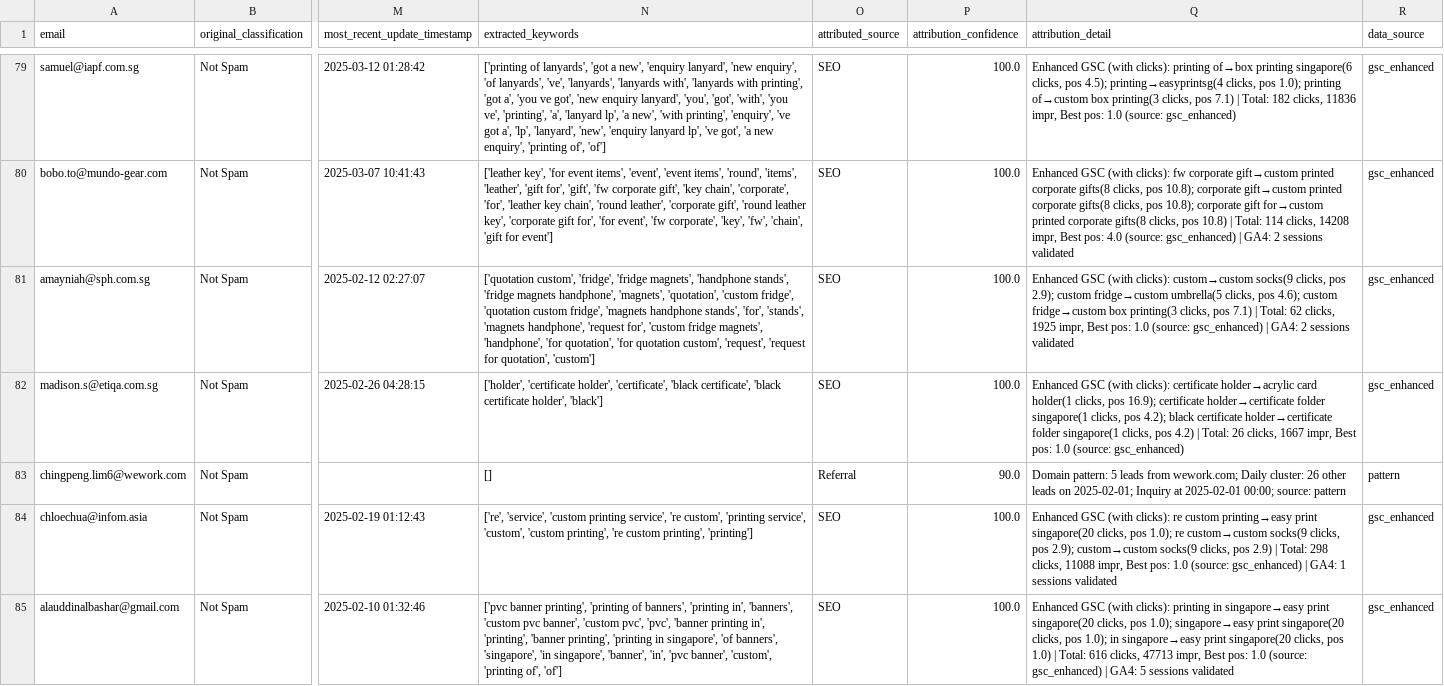
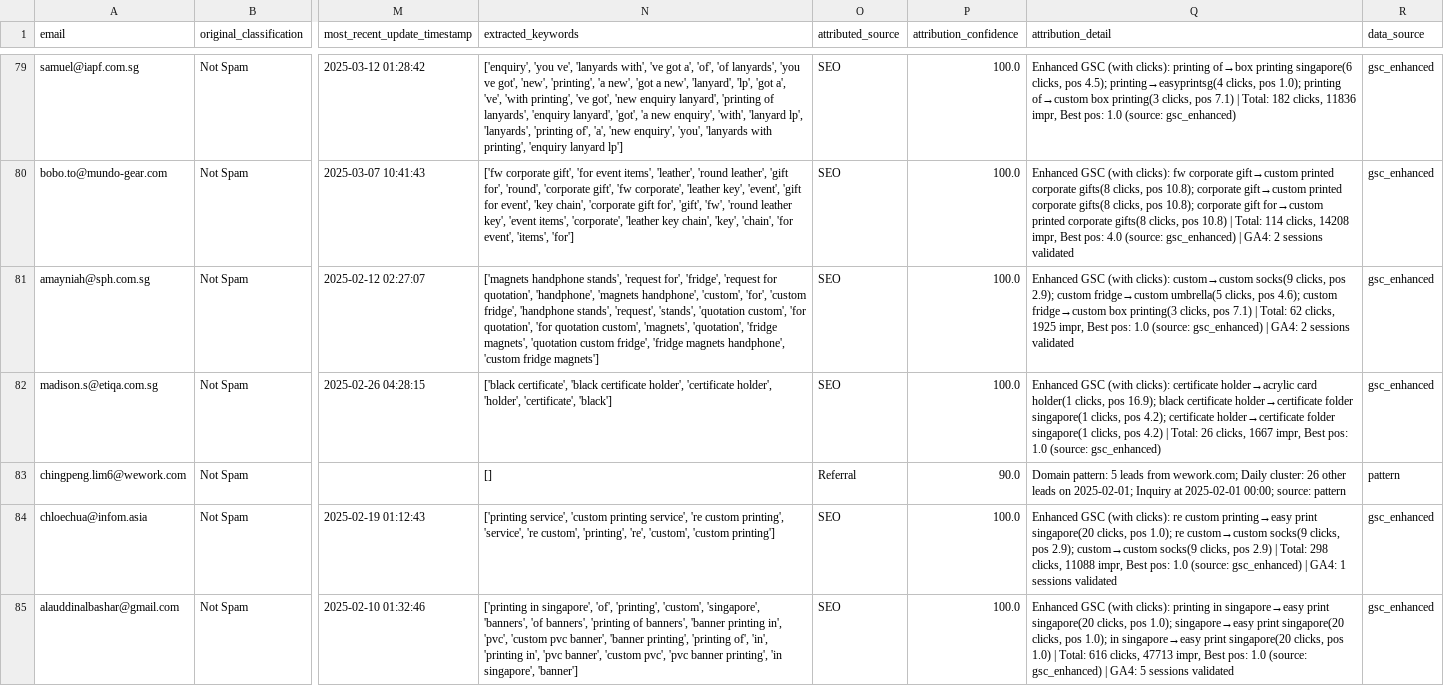
Before and after one commit to cyx-darren/hubspot-leads-classification-automation-v1, a CSV file: output/leads_with_attribution.csv, drawn as a sheet; only a part is shown, gaps mark what is left out; the diff covers the shown part only; the diff names each change by its address in the sheet, - before the commit and + after, or states it on an @@ line.

```diff
--- a/output/leads_with_attribution.csv
+++ b/output/leads_with_attribution.csv
-N79 (extracted_keywords): ['printing of lanyards', 'got a new', 'enquiry lanyard', 'new enquiry', 'of lanyards', 've', 'lanyards', 'lanyards with', 'lanyards with printing', 'got a', 'you ve got', 'new enquiry lanyard', 'you', 'got', 'with', 'you ve', 'printing', 'a', 'lanyard lp', 'a new', 'with printing', 'enquiry', 've got a', 'lp', 'lanyard', 'new', 'enquiry lanyard lp', 've got', 'a new enquiry', 'printing of', 'of']
+N79 (extracted_keywords): ['enquiry', 'you ve', 'lanyards with', 've got a', 'of', 'of lanyards', 'you ve got', 'new', 'printing', 'a new', 'got a new', 'lanyard', 'lp', 'got a', 've', 'with printing', 've got', 'new enquiry lanyard', 'printing of lanyards', 'enquiry lanyard', 'got', 'a new enquiry', 'with', 'lanyard lp', 'lanyards', 'printing of', 'a', 'new enquiry', 'you', 'lanyards with printing', 'enquiry lanyard lp']
-N80 (extracted_keywords): ['leather key', 'for event items', 'event', 'event items', 'round', 'items', 'leather', 'gift for', 'gift', 'fw corporate gift', 'key chain', 'corporate', 'for', 'leather key chain', 'round leather', 'corporate gift', 'round leather key', 'corporate gift for', 'for event', 'fw corporate', 'key', 'fw', 'chain', 'gift for event']
+N80 (extracted_keywords): ['fw corporate gift', 'for event items', 'leather', 'round leather', 'gift for', 'round', 'corporate gift', 'fw corporate', 'leather key', 'event', 'gift for event', 'key chain', 'corporate gift for', 'gift', 'fw', 'round leather key', 'event items', 'corporate', 'leather key chain', 'key', 'chain', 'for event', 'items', 'for']
-N81 (extracted_keywords): ['quotation custom', 'fridge', 'fridge magnets', 'handphone stands', 'fridge magnets handphone', 'magnets', 'quotation', 'custom fridge', 'quotation custom fridge', 'magnets handphone stands', 'for', 'stands', 'magnets handphone', 'request for', 'custom fridge magnets', 'handphone', 'for quotation', 'for quotation custom', 'request', 'request for quotation', 'custom']
+N81 (extracted_keywords): ['magnets handphone stands', 'request for', 'fridge', 'request for quotation', 'handphone', 'magnets handphone', 'custom', 'for', 'custom fridge', 'handphone stands', 'request', 'stands', 'quotation custom', 'for quotation', 'for quotation custom', 'magnets', 'quotation', 'fridge magnets', 'quotation custom fridge', 'fridge magnets handphone', 'custom fridge magnets']
-N82 (extracted_keywords): ['holder', 'certificate holder', 'certificate', 'black certificate', 'black certificate holder', 'black']
+N82 (extracted_keywords): ['black certificate', 'black certificate holder', 'certificate holder', 'holder', 'certificate', 'black']
-Q82 (attribution_detail): …pos 16.9); certificate holder→certificate folder singapore(1 clicks, pos 4.2); black certificate holder→certificate…
+Q82 (attribution_detail): …pos 16.9); black certificate holder→certificate folder singapore(1 clicks, pos 4.2); certificate holder→certificate…
-N84 (extracted_keywords): ['re', 'service', 'custom printing service', 're custom', 'printing service', 'custom', 'custom printing', 're custom printing', 'printing']
+N84 (extracted_keywords): ['printing service', 'custom printing service', 're custom printing', 'service', 're custom', 'printing', 're', 'custom', 'custom printing']
-N85 (extracted_keywords): ['pvc banner printing', 'printing of banners', 'printing in', 'banners', 'custom pvc banner', 'custom pvc', 'pvc', 'banner printing in', 'printing', 'banner printing', 'printing in singapore', 'of banners', 'singapore', 'in singapore', 'banner', 'in', 'pvc banner', 'custom', 'printing of', 'of']
+N85 (extracted_keywords): ['printing in singapore', 'of', 'printing', 'custom', 'singapore', 'banners', 'of banners', 'printing of banners', 'banner printing in', 'pvc', 'custom pvc banner', 'banner printing', 'printing of', 'in', 'printing in', 'pvc banner', 'custom pvc', 'pvc banner printing', 'in singapore', 'banner']
```
Also changed, not shown: 129 edited cells elsewhere in this file, data/quickbooks_customers.csv, 5 other files.
